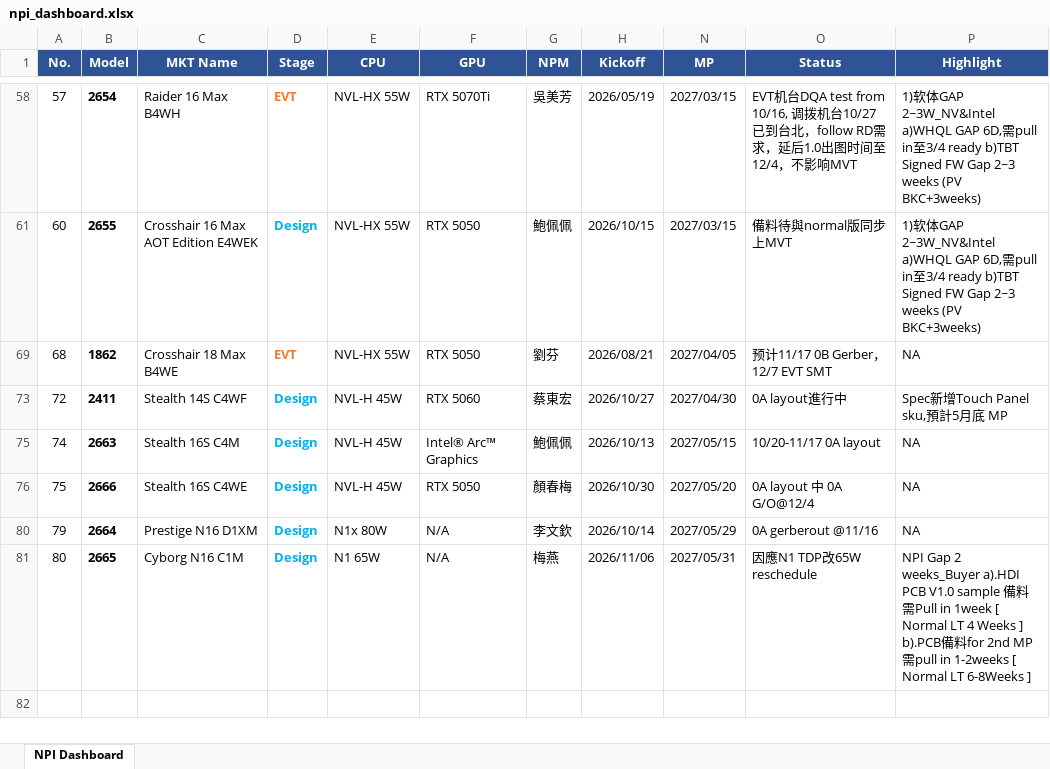
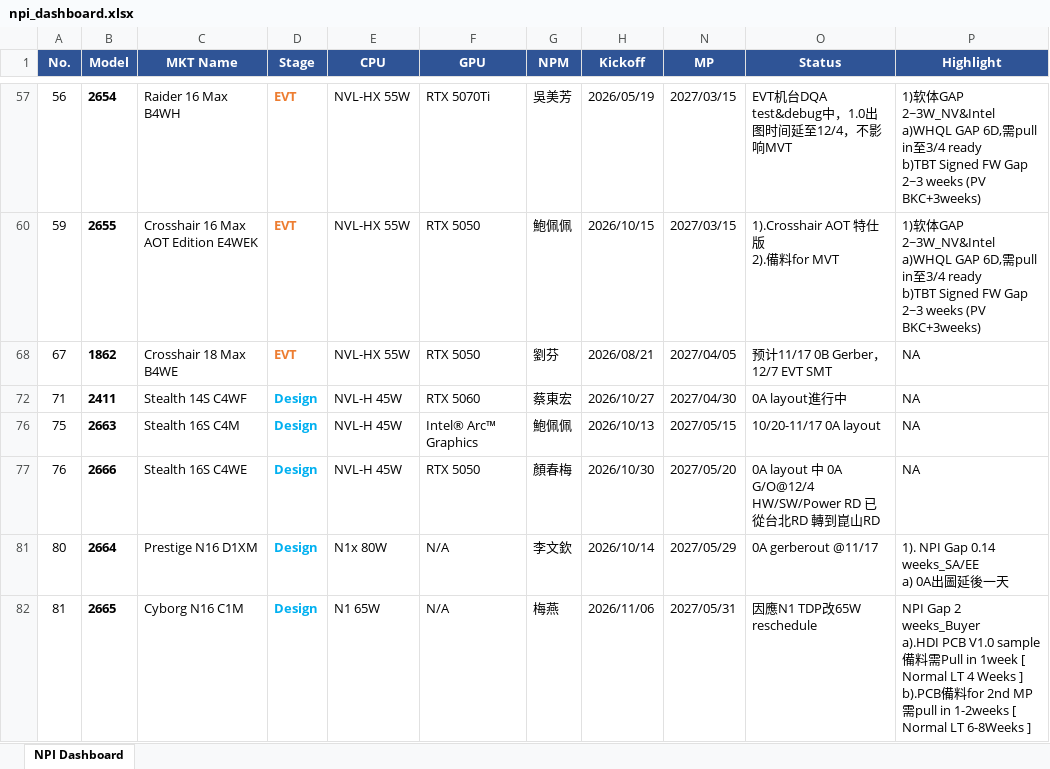
Before and after one commit to kabonka/npi-dashboard, an Excel workbook: npi_dashboard.xlsx, sheet NPI Dashboard, drawn as a sheet; only a part is shown, gaps mark what is left out; values as stored, in another font and other column widths than the file's, no borders; addresses are those after the commit; ↵ is a line break in a cell; the diff covers the shown part only; the diff names each change by its address in the sheet, - before the commit and + after, or states it on an @@ line.

```diff
--- a/npi_dashboard.xlsx (sheet NPI Dashboard)
+++ b/npi_dashboard.xlsx (sheet NPI Dashboard)
-A57 (No.): 57
+A57 (No.): 56
-O57 (Status): EVT机台DQA test from 10/16, 调拨机台10/27已到台北，follow RD需求，延后1.0出图时间至12/4，不…
+O57 (Status): EVT机台DQA test&debug中，1.0出图时间延至12/4，不…
-P57 (Highlight): …(PV BKC+3weeks)
+P57 (Highlight): …(PV BKC+3weeks)
-A60 (No.): 60
+A60 (No.): 59
-D60 (Stage): Design
+D60 (Stage): EVT
-D60 text colour: #00B0F0
+D60 text colour: #ED7D31
-O60 (Status): 備料待與normal版同步上MVT
+O60 (Status): 1).Crosshair AOT 特仕版 ↵ 2).備料for MVT
-P60 (Highlight): …(PV BKC+3weeks)
+P60 (Highlight): …(PV BKC+3weeks)
-A68 (No.): 68
+A68 (No.): 67
-A72 (No.): 72
+A72 (No.): 71
-P72 (Highlight): Spec新增Touch Panel sku,預計5月底 MP
+P72 (Highlight): NA
-A76 (No.): 74
+A76 (No.): 75
-A77 (No.): 75
+A77 (No.): 76
-O77 (Status): 0A layout 中 0A G/O@12/4
+O77 (Status): 0A layout 中 0A G/O@12/4 HW/SW/Power RD 已從台北RD 轉到崑山RD
-A81 (No.): 79
+A81 (No.): 80
-O81 (Status): 0A gerberout @11/16
+O81 (Status): 0A gerberout @11/17
-P81 (Highlight): NA
+P81 (Highlight): 1). NPI Gap 0.14 weeks_SA/EE ↵ a) 0A出圖延後一天
-A82 (No.): 80
+A82 (No.): 81
-P82 (Highlight): …6-8Weeks ]
+P82 (Highlight): …6-8Weeks ]
```
Also changed, not shown: 3 added rows, 3 removed rows, 56 edited cells and cell formats elsewhere in this sheet, hidden cells, MP变动记录.xlsx, 5 other files.
